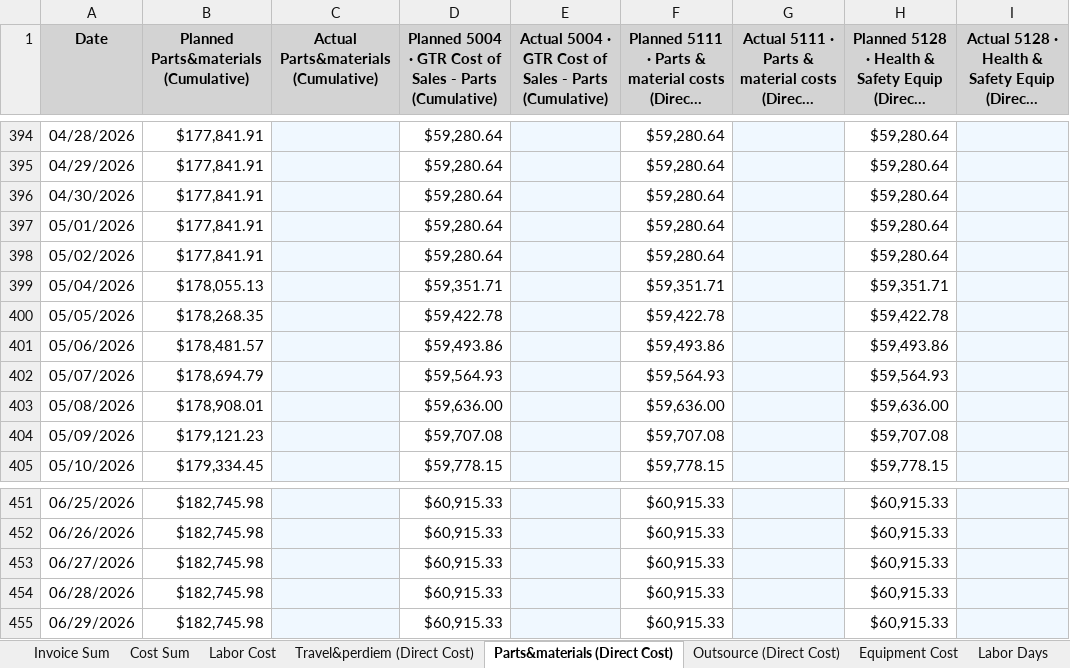
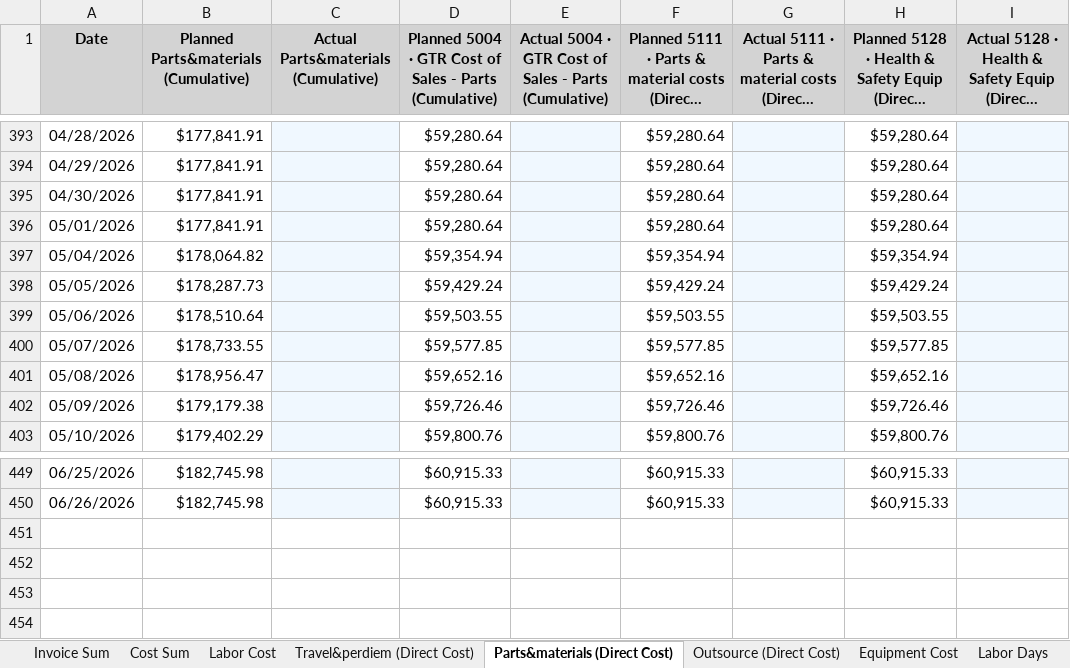
Before and after one commit to xiaosongchen1977/geo-project-tracker-ohio2025, an Excel workbook: cost_tracking_summary.xlsx, sheet Parts&materials (Direct Cost), drawn as a sheet; only a part is shown, gaps mark what is left out; long unchanged cells end in …; values as stored, in another font and other column widths than the file's, no borders; removed rows and columns are numbered as before the commit, all else as after; the diff covers the shown part only; the diff names each change by its address in the sheet, - before the commit and + after, or states it on an @@ line.

```diff
--- a/cost_tracking_summary.xlsx (sheet Parts&materials (Direct Cost))
+++ b/cost_tracking_summary.xlsx (sheet Parts&materials (Direct Cost))
-row 398: 05/02/2026 | $177,841.91 |  | $59,280.64 |  | $59,280.64 |  | $59,280.64
-B397: $178,055.13
+B397: $178,064.82
-D397: $59,351.71
+D397: $59,354.94
-F397: $59,351.71
+F397: $59,354.94
-H397: $59,351.71
+H397: $59,354.94
-B398: $178,268.35
+B398: $178,287.73
-D398: $59,422.78
+D398: $59,429.24
-F398: $59,422.78
+F398: $59,429.24
-H398: $59,422.78
+H398: $59,429.24
-B399: $178,481.57
+B399: $178,510.64
-D399: $59,493.86
+D399: $59,503.55
-F399: $59,493.86
+F399: $59,503.55
-H399: $59,493.86
+H399: $59,503.55
-B400: $178,694.79
+B400: $178,733.55
-D400: $59,564.93
+D400: $59,577.85
-F400: $59,564.93
+F400: $59,577.85
-H400: $59,564.93
+H400: $59,577.85
-B401: $178,908.01
+B401: $178,956.47
-D401: $59,636.00
+D401: $59,652.16
-F401: $59,636.00
+F401: $59,652.16
-H401: $59,636.00
+H401: $59,652.16
-B402: $179,121.23
+B402: $179,179.38
-D402: $59,707.08
+D402: $59,726.46
-F402: $59,707.08
+F402: $59,726.46
-H402: $59,707.08
+H402: $59,726.46
-B403: $179,334.45
+B403: $179,402.29
-D403: $59,778.15
+D403: $59,800.76
-F403: $59,778.15
+F403: $59,800.76
-H403: $59,778.15
+H403: $59,800.76
-row 453: 06/27/2026 | $182,745.98 |  | $60,915.33 |  | $60,915.33 |  | $60,915.33
-row 454: 06/28/2026 | $182,745.98 |  | $60,915.33 |  | $60,915.33 |  | $60,915.33
-row 455: 06/29/2026 | $182,745.98 |  | $60,915.33 |  | $60,915.33 |  | $60,915.33
```
Also changed, not shown: 1 removed row and 228 edited cells elsewhere in this sheet, sheet Invoice Sum, sheet Outsource (Direct Cost), sheet Cost Sum, sheet Travel&perdiem (Direct Cost), sheet Labor Cost, sheet Equipment Cost, 1 more sheet.
